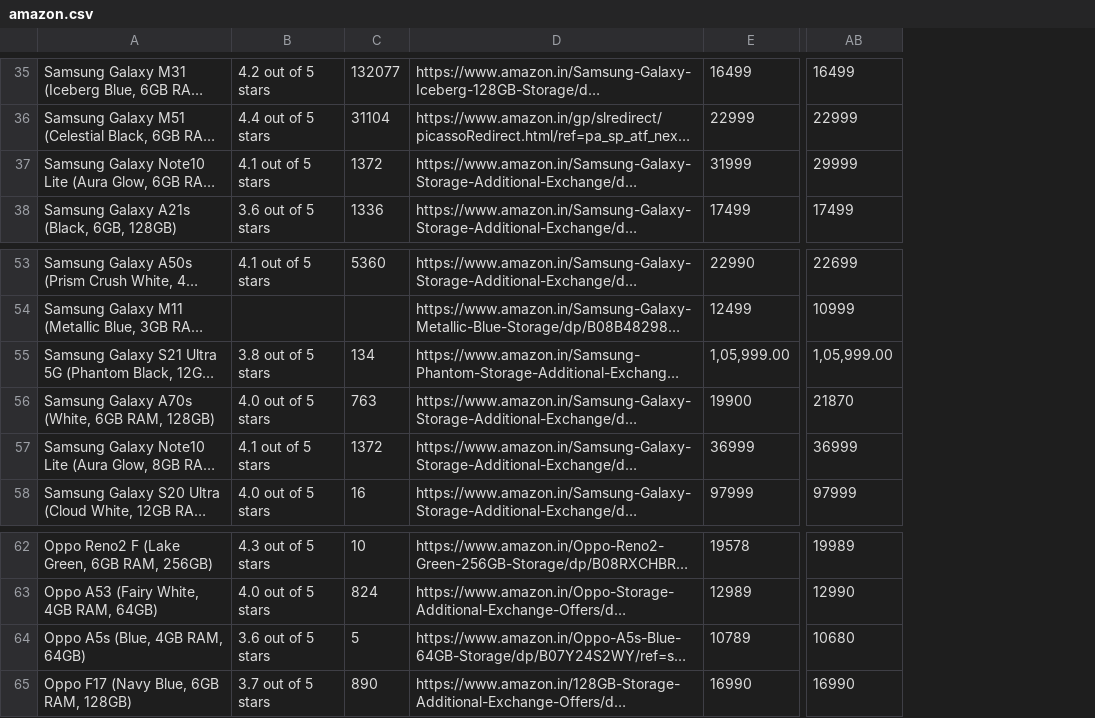
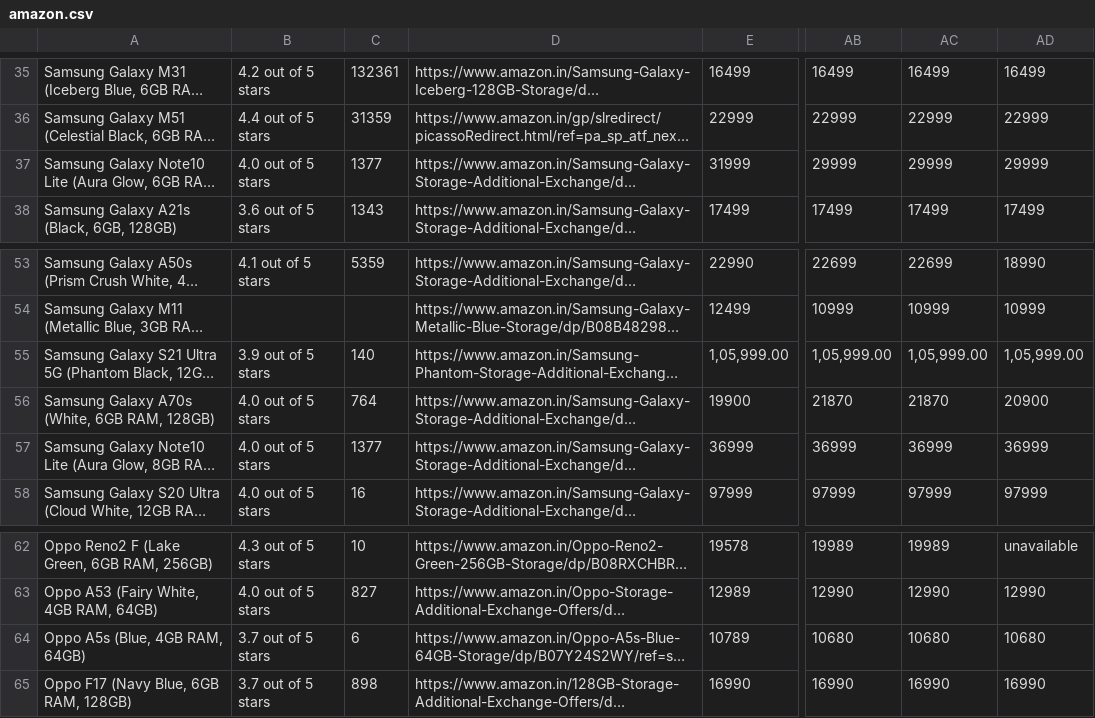
Before and after one commit to GollaSaiVenkatesh/Best_Pay, a CSV file: data/amazon.csv, drawn as a sheet; only a part is shown, gaps mark what is left out; long unchanged cells end in …; removed rows and columns are numbered as before the commit, all else as after; the diff covers the shown part only; the diff names each change by its address in the sheet, - before the commit and + after, or states it on an @@ line.

```diff
--- a/data/amazon.csv
+++ b/data/amazon.csv
-column C, rows 35-38: 132077 | 31104 | 1372 | 1336; rows 53-58: 5360 |  | 134 | 763 | 1372 | 16; rows 62-65: 10 | 824 | 5 | 890
+column C, rows 35-38: 132361 | 31359 | 1377 | 1343; rows 53-58: 5359 |  | 140 | 764 | 1377 | 16; rows 62-65: 10 | 827 | 6 | 898
+column AC, rows 35-38: 16499 | 22999 | 29999 | 17499; rows 53-58: 22699 | 10999 | 1,05,999.00 | 21870 | 36999 | 97999; rows 62-65: 19989 | 12990 | 10680 | 16990
+column AD, rows 35-38: 16499 | 22999 | 29999 | 17499; rows 53-58: 18990 | 10999 | 1,05,999.00 | 20900 | 36999 | 97999; rows 62-65: unavailable | 12990 | 10680 | 16990
-B37: 4.1 out of 5 stars
+B37: 4.0 out of 5 stars
-B55: 3.8 out of 5 stars
+B55: 3.9 out of 5 stars
-B57: 4.1 out of 5 stars
+B57: 4.0 out of 5 stars
-B64: 3.6 out of 5 stars
+B64: 3.7 out of 5 stars
```
Also changed, not shown: 2 removed rows and 5 edited cells elsewhere in this file, 1 other file.
